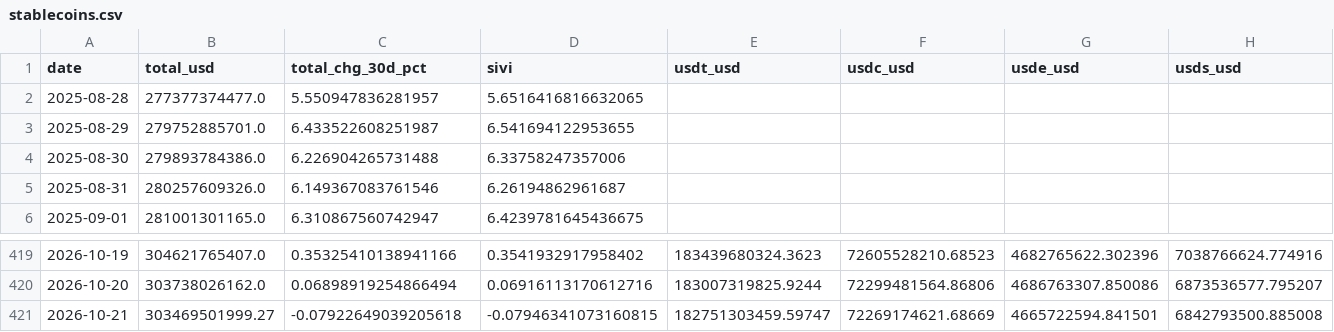
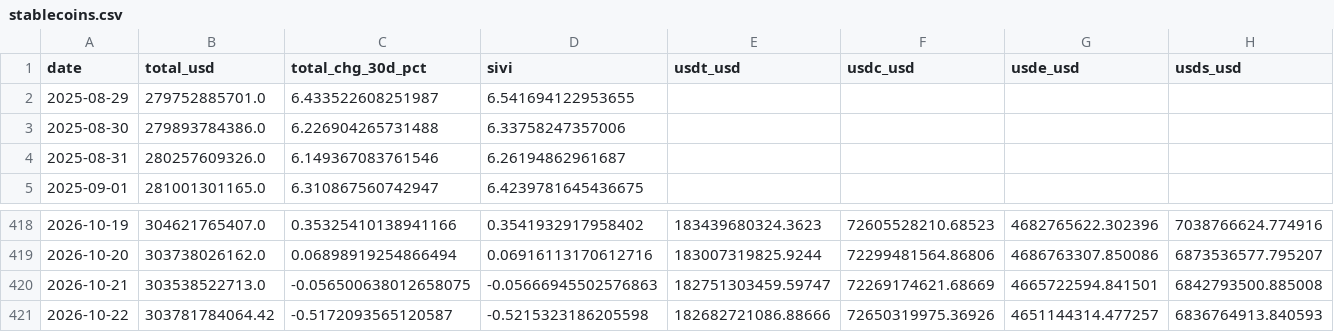
Before and after one commit to sanderdayan1982/cslc-pipeline, a CSV file: data/stablecoins.csv, drawn as a sheet; only a part is shown, gaps mark what is left out; removed rows and columns are numbered as before the commit, all else as after; rows hold the shown columns only; the diff names each change by its address in the sheet, - before the commit and + after, or states it on an @@ line.

```diff
--- a/data/stablecoins.csv
+++ b/data/stablecoins.csv
-row 2: 2025-08-28 | 277377374477.0 | 5.550947836281957 | 5.6516416816632065
-B420 (total_usd): 303469501999.27
+B420 (total_usd): 303538522713.0
-C420 (total_chg_30d_pct): -0.07922649039205618
+C420 (total_chg_30d_pct): -0.056500638012658075
-D420 (sivi): -0.07946341073160815
+D420 (sivi): -0.05666945502576863
+row 421: 2026-10-22 | 303781784064.42 | -0.5172093565120587 | -0.5215323186205598 | 182682721086.88666 | 72650319975.36926 | 4651144314.477257 | 6836764913.840593
```
Also changed, not shown: data/funding_oi.csv, data/onchain.csv.
